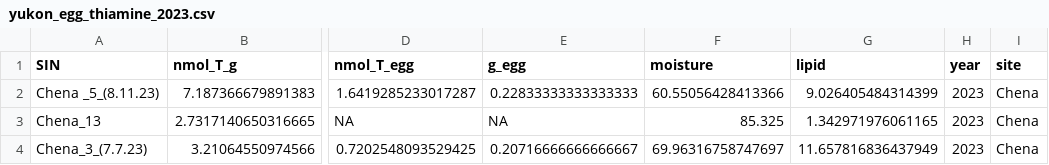
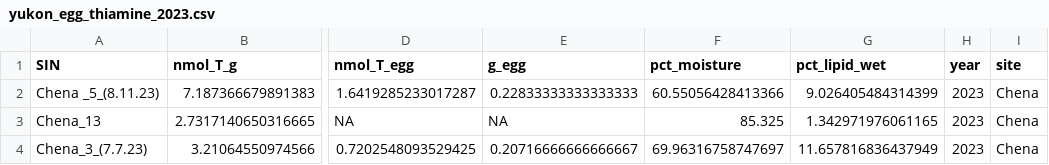
Before and after one commit to dporter-research/yukon_egg_thiamine, a CSV file: data/yukon_egg_thiamine_2023.csv, drawn as a sheet; only a part is shown, gaps mark what is left out; the diff names each change by its address in the sheet, - before the commit and + after, or states it on an @@ line.

Commit message:
lipid-moisture-plots

```diff
--- a/data/yukon_egg_thiamine_2023.csv
+++ b/data/yukon_egg_thiamine_2023.csv
-F1: moisture
+F1: pct_moisture
-G1: lipid
+G1: pct_lipid_wet
```
Also changed, not shown: 28 other files.
